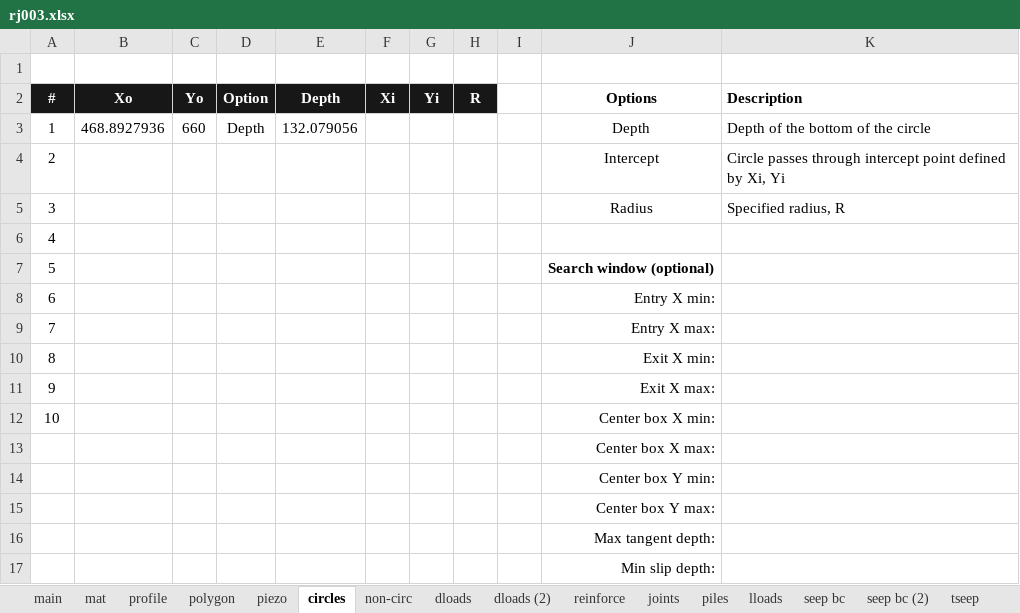
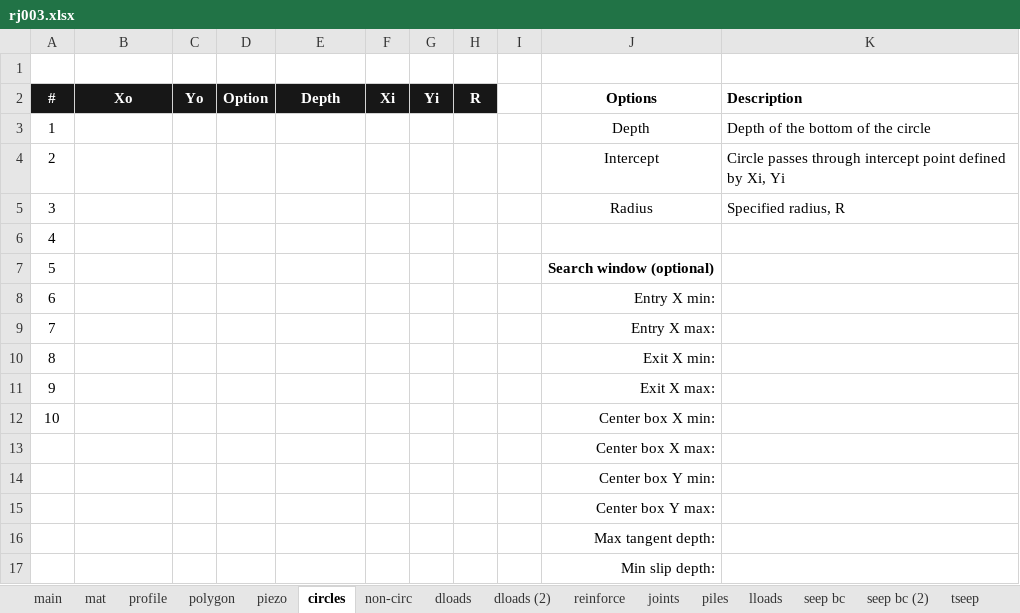
Before and after one commit to njones61/xslope, an Excel workbook: docs/verification/files/rocscience/joints/rj003.xlsx, sheet circles, drawn as a sheet; values as stored, in another font and other column widths than the file's, no borders; conditional formats not drawn; the diff names each change by its address in the sheet, - before the commit and + after, or states it on an @@ line.

```diff
--- a/docs/verification/files/rocscience/joints/rj003.xlsx (sheet circles)
+++ b/docs/verification/files/rocscience/joints/rj003.xlsx (sheet circles)
-B3 (Xo): 468.8927936
+B3 (Xo): (empty)
-C3 (Yo): 660
+C3 (Yo): (empty)
-D3 (Option): Depth
+D3 (Option): (empty)
-E3 (Depth): 132.079056
+E3 (Depth): (empty)
```
Also changed, not shown: sheet non-circ, docs/verification/files/rocscience/joints/rj005.xlsx, 12 other files.
